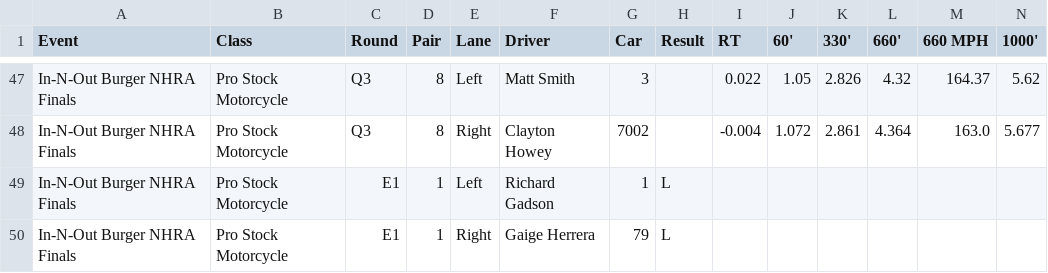
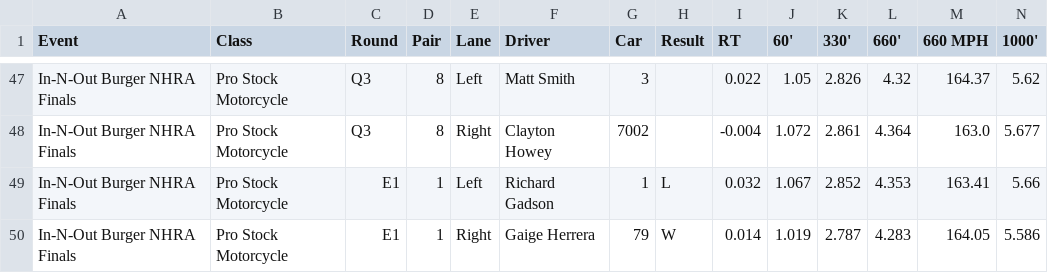
Before and after one commit to wes-buck/di-incrementals, a CSV file: events/2026-nhra-finals/pro-stock-motorcycle/DI-Incrementals-2026-nhra-finals-pro-stock-motorcycle.csv, drawn as a sheet; only a part is shown, gaps mark what is left out; removed rows and columns are numbered as before the commit, all else as after; rows hold the shown columns only; the diff names each change by its address in the sheet, - before the commit and + after, or states it on an @@ line.

Commit message:
Update: In-N-Out Burger NHRA Finals | Top Fuel Q1,Q2; Funny Car Q1,Q2; Pro Stock Q1,Q2,Q3; Pro Stock Motorcycle Q1,Q2,Q3,E1

```diff
--- a/events/2026-nhra-finals/pro-stock-motorcycle/DI-Incrementals-2026-nhra-finals-pro-stock-motorcycle.csv
+++ b/events/2026-nhra-finals/pro-stock-motorcycle/DI-Incrementals-2026-nhra-finals-pro-stock-motorcycle.csv
-row 49: In-N-Out Burger NHRA Finals | Pro Stock Motorcycle | E1 | 1 | Left | Richard Gadson | 1 | L
-row 50: In-N-Out Burger NHRA Finals | Pro Stock Motorcycle | E1 | 1 | Right | Gaige Herrera | 79 | L
+row 49: In-N-Out Burger NHRA Finals | Pro Stock Motorcycle | E1 | 1 | Left | Richard Gadson | 1 | L | 0.032 | 1.067 | 2.852 | 4.353 | 163.41 | 5.66
+row 50: In-N-Out Burger NHRA Finals | Pro Stock Motorcycle | E1 | 1 | Right | Gaige Herrera | 79 | W | 0.014 | 1.019 | 2.787 | 4.283 | 164.05 | 5.586
```
Also changed, not shown: pro-stock-motorcycle/DI-Incrementals-2026-nhra-finals-pro-stock-motorcycle.csv, 13 other files.
